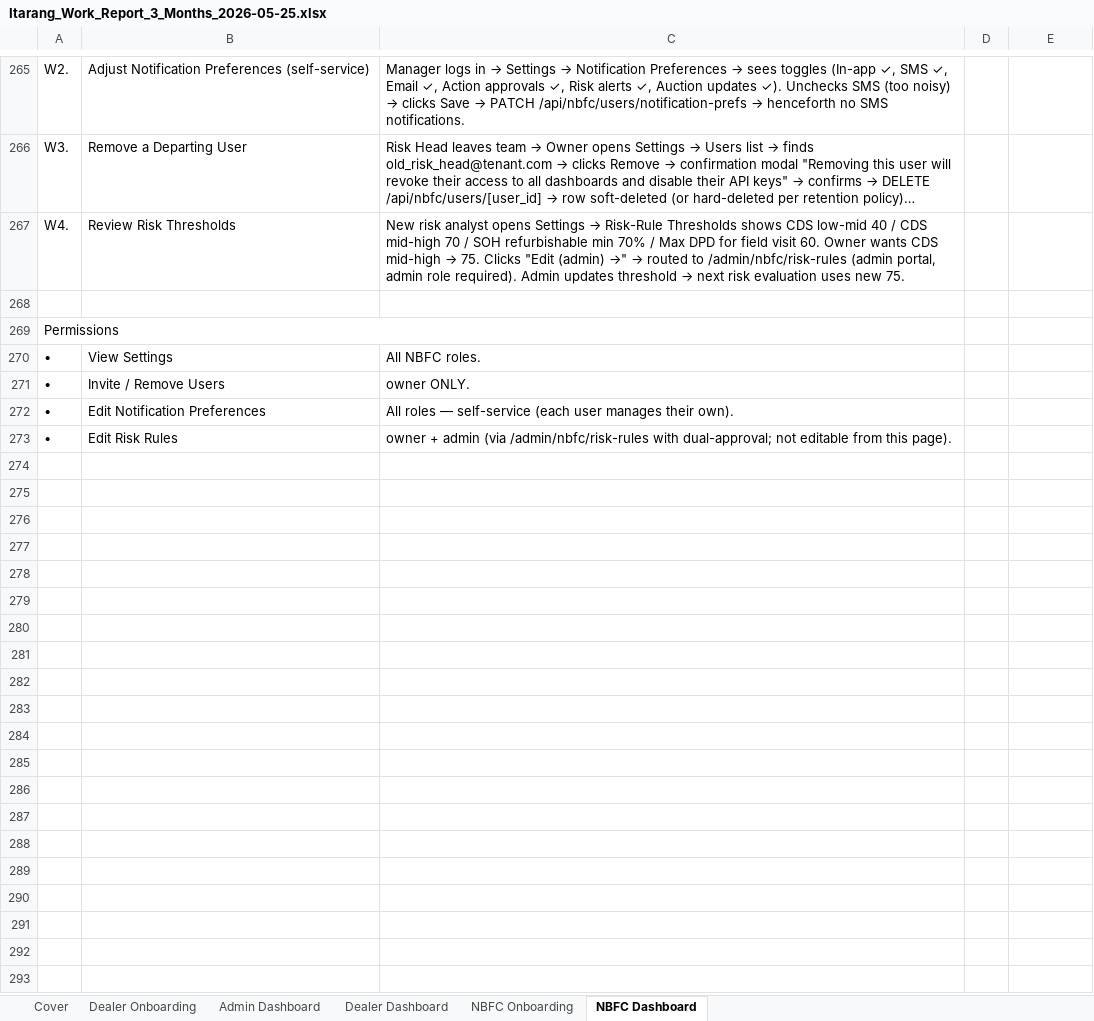
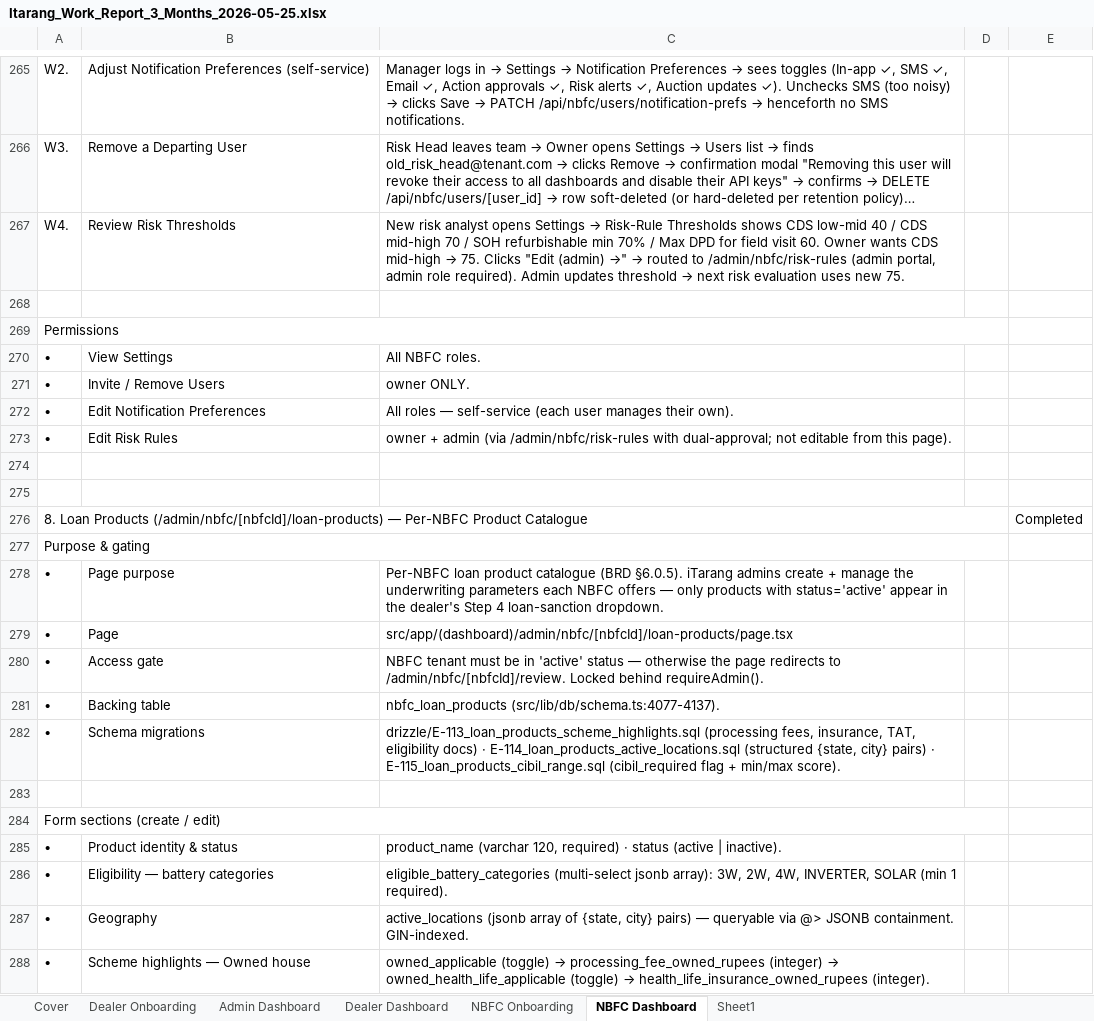
Before and after one commit to iTarangIT/itarang-software, an Excel workbook: Itarang_Work_Report_3_Months_2026-05-25.xlsx, sheet NBFC Dashboard, drawn as a sheet; only a part is shown, gaps mark what is left out; long unchanged cells end in …; values as stored, in another font and other column widths than the file's, no cell formats; removed rows and columns are numbered as before the commit, all else as after; the diff covers the shown part only; the diff names each change by its address in the sheet, - before the commit and + after, or states it on an @@ line.

Commit message:
(according to itarang brd addendum changes is happend, step 1 , step 4 and nbfc upload on step 4

```diff
--- a/Itarang_Work_Report_3_Months_2026-05-25.xlsx (sheet NBFC Dashboard)
+++ b/Itarang_Work_Report_3_Months_2026-05-25.xlsx (sheet NBFC Dashboard)
+sheet tab: Sheet1
-A269:C269 merged
+A269:D269 merged
+row 274: (empty)
+row 275: (empty)
+row 276: 8. Loan Products (/admin/nbfc/[nbfcId]/loan-products) — Per-NBFC Product Catalogue |  |  |  | Completed
+row 277: Purpose & gating
+row 278: • | Page purpose | Per-NBFC loan product catalogue (BRD §6.0.5). iTarang admins create + manage the underwriting parameters each NBFC offers — only products with status='active' appear in the dealer's Step 4 loan-sanction dropdown.
+row 279: • | Page | src/app/(dashboard)/admin/nbfc/[nbfcId]/loan-products/page.tsx
+row 280: • | Access gate | NBFC tenant must be in 'active' status — otherwise the page redirects to /admin/nbfc/[nbfcId]/review. Locked behind requireAdmin().
+row 281: • | Backing table | nbfc_loan_products (src/lib/db/schema.ts:4077-4137).
+row 282: • | Schema migrations | drizzle/E-113_loan_products_scheme_highlights.sql (processing fees, insurance, TAT, eligibility docs) · E-114_loan_products_active_locations.sql (structured {state, city} pairs) · E-115_loan_products_cibil_range.sql (cibil_required flag + min/max score).
+row 283: (empty)
+row 284: Form sections (create / edit)
+row 285: • | Product identity & status | product_name (varchar 120, required) · status (active | inactive).
+row 286: • | Eligibility — battery categories | eligible_battery_categories (multi-select jsonb array): 3W, 2W, 4W, INVERTER, SOLAR (min 1 required).
+row 287: • | Geography | active_locations (jsonb array of {state, city} pairs) — queryable via @> JSONB containment. GIN-indexed.
+row 288: • | Scheme highlights — Owned house | owned_applicable (toggle) → processing_fee_owned_rupees (integer) → owned_health_life_applicable (toggle) → health_life_insurance_owned_rupees (integer).
```
Also changed, not shown: 45 added rows, 8 edited cells and merged cells elsewhere in this sheet, sheet Dealer Dashboard, sheet NBFC Onboarding, sheet Admin Dashboard, sheet Dealer Onboarding, sheet Cover, cell formats, 53 other files.
